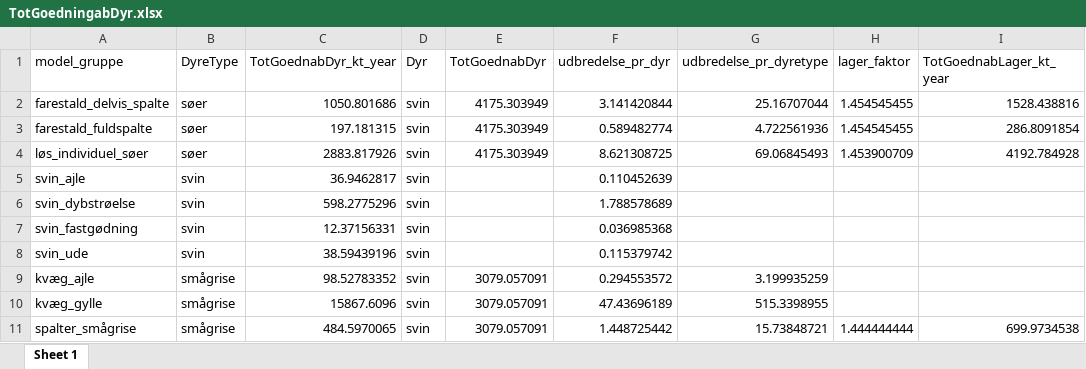
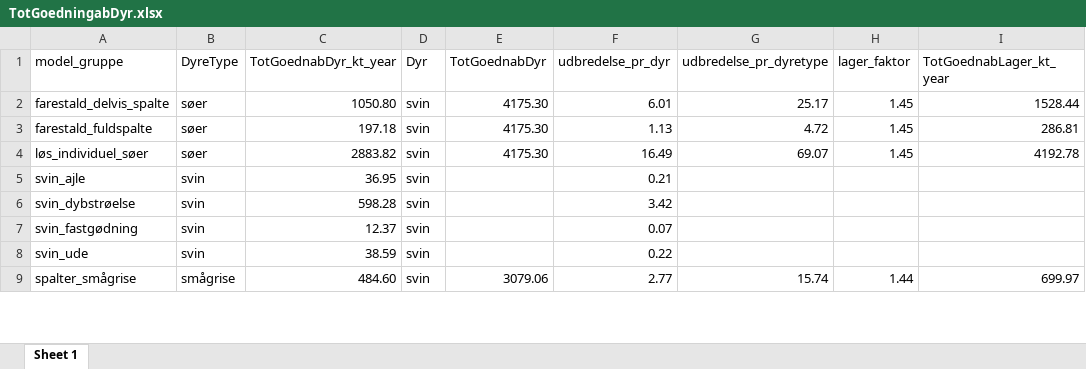
Before and after one commit to AU-BCE-EE/Dalby-2024-KVIK, an Excel workbook: output/TotGoedningabDyr.xlsx, sheet Sheet 1, drawn as a sheet; only a part is shown; values as stored, in another font and other column widths than the file's, no borders; removed rows and columns are numbered as before the commit, all else as after; the diff covers the shown part only; the diff names each change by its address in the sheet, - before the commit and + after, or states it on an @@ line.

```diff
--- a/output/TotGoedningabDyr.xlsx (sheet Sheet 1)
+++ b/output/TotGoedningabDyr.xlsx (sheet Sheet 1)
-C2 (TotGoednabDyr_kt_year): 1050.801686
+C2 (TotGoednabDyr_kt_year): 1050.80
-E2:E4 (TotGoednabDyr): 4175.303949
+E2:E4 (TotGoednabDyr): 4175.30
-F2 (udbredelse_pr_dyr): 3.141420844
+F2 (udbredelse_pr_dyr): 6.01
-G2 (udbredelse_pr_dyretype): 25.16707044
+G2 (udbredelse_pr_dyretype): 25.17
-H2:H3 (lager_faktor): 1.454545455
+H2:H3 (lager_faktor): 1.45
-I2 (TotGoednabLager_kt_year): 1528.438816
+I2 (TotGoednabLager_kt_year): 1528.44
-C3 (TotGoednabDyr_kt_year): 197.181315
+C3 (TotGoednabDyr_kt_year): 197.18
-F3 (udbredelse_pr_dyr): 0.589482774
+F3 (udbredelse_pr_dyr): 1.13
-G3 (udbredelse_pr_dyretype): 4.722561936
+G3 (udbredelse_pr_dyretype): 4.72
-I3 (TotGoednabLager_kt_year): 286.8091854
+I3 (TotGoednabLager_kt_year): 286.81
-C4 (TotGoednabDyr_kt_year): 2883.817926
+C4 (TotGoednabDyr_kt_year): 2883.82
-F4 (udbredelse_pr_dyr): 8.621308725
+F4 (udbredelse_pr_dyr): 16.49
-G4 (udbredelse_pr_dyretype): 69.06845493
+G4 (udbredelse_pr_dyretype): 69.07
-H4 (lager_faktor): 1.453900709
+H4 (lager_faktor): 1.45
-I4 (TotGoednabLager_kt_year): 4192.784928
+I4 (TotGoednabLager_kt_year): 4192.78
-C5 (TotGoednabDyr_kt_year): 36.9462817
+C5 (TotGoednabDyr_kt_year): 36.95
-F5 (udbredelse_pr_dyr): 0.110452639
+F5 (udbredelse_pr_dyr): 0.21
-C6 (TotGoednabDyr_kt_year): 598.2775296
+C6 (TotGoednabDyr_kt_year): 598.28
-F6 (udbredelse_pr_dyr): 1.788578689
+F6 (udbredelse_pr_dyr): 3.42
-C7 (TotGoednabDyr_kt_year): 12.37156331
+C7 (TotGoednabDyr_kt_year): 12.37
-F7 (udbredelse_pr_dyr): 0.036985368
+F7 (udbredelse_pr_dyr): 0.07
-C8 (TotGoednabDyr_kt_year): 38.59439196
+C8 (TotGoednabDyr_kt_year): 38.59
-F8 (udbredelse_pr_dyr): 0.115379742
+F8 (udbredelse_pr_dyr): 0.22
-row 9: kvæg_ajle | smågrise | 98.52783352 | svin | 3079.057091 | 0.294553572 | 3.199935259
-row 10: kvæg_gylle | smågrise | 15867.6096 | svin | 3079.057091 | 47.43696189 | 515.3398955
-C9 (TotGoednabDyr_kt_year): 484.5970065
+C9 (TotGoednabDyr_kt_year): 484.60
-E9 (TotGoednabDyr): 3079.057091
+E9 (TotGoednabDyr): 3079.06
-F9 (udbredelse_pr_dyr): 1.448725442
+F9 (udbredelse_pr_dyr): 2.77
-G9 (udbredelse_pr_dyretype): 15.73848721
+G9 (udbredelse_pr_dyretype): 15.74
-H9 (lager_faktor): 1.444444444
+H9 (lager_faktor): 1.44
-I9 (TotGoednabLager_kt_year): 699.9734538
+I9 (TotGoednabLager_kt_year): 699.97
```
Also changed, not shown: 1 added row, 1 removed row and 60 edited cells elsewhere in this sheet, data/original/kf23_dataark_-_landbrug.xlsx, data/teknologi_udbredelse.xlsx, 8 other files.
